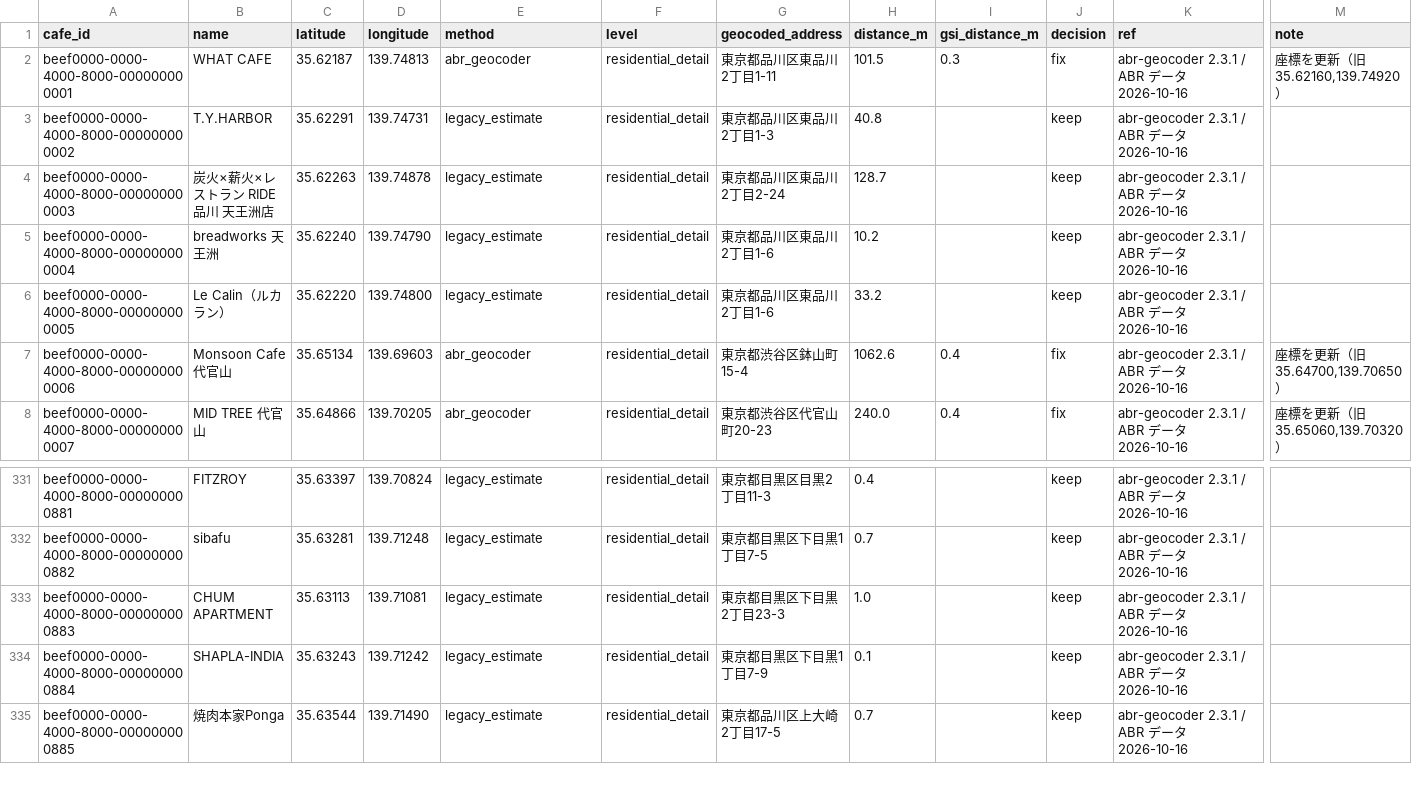
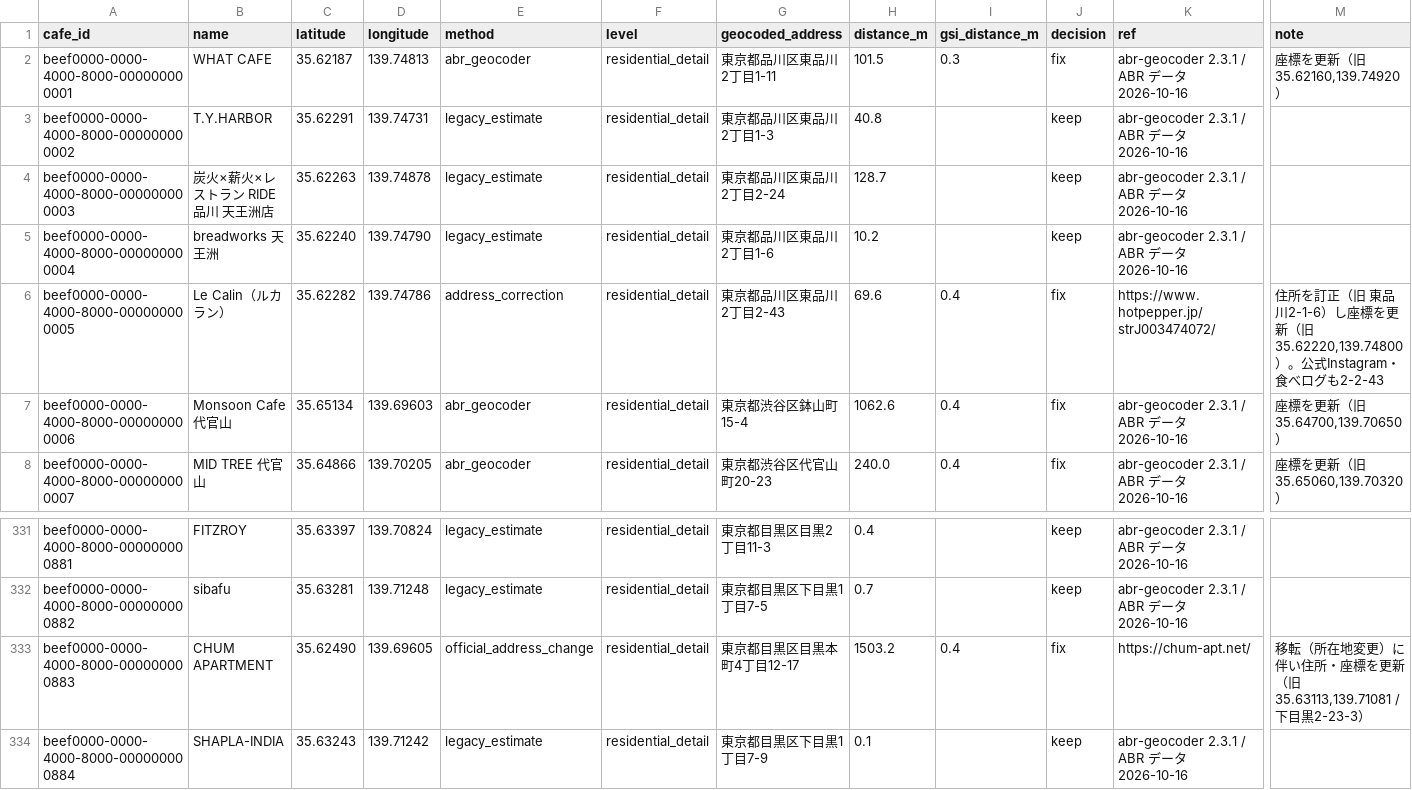
Before and after one commit to changch223/puppy-with-cafe, a CSV file: data/master/coord_sources.csv, drawn as a sheet; only a part is shown, gaps mark what is left out; the shorter side is filled out with more unchanged rows; the diff names each change by its address in the sheet, - before the commit and + after, or states it on an @@ line.

```diff
--- a/data/master/coord_sources.csv
+++ b/data/master/coord_sources.csv
-C6 (latitude): 35.62220
+C6 (latitude): 35.62282
-D6 (longitude): 139.74800
+D6 (longitude): 139.74786
-E6 (method): legacy_estimate
+E6 (method): address_correction
-G6 (geocoded_address): 東京都品川区東品川2丁目1-6
+G6 (geocoded_address): 東京都品川区東品川2丁目2-43
-H6 (distance_m): 33.2
+H6 (distance_m): 69.6
-I6 (gsi_distance_m): (empty)
+I6 (gsi_distance_m): 0.4
-J6 (decision): keep
+J6 (decision): fix
-K6 (ref): abr-geocoder 2.3.1 / ABR データ 2026-10-16
+K6 (ref): https://www.hotpepper.jp/strJ003474072/
-M6 (note): (empty)
+M6 (note): 住所を訂正（旧 東品川2-1-6）し座標を更新（旧 35.62220,139.74800）。公式Instagram・食べログも2-2-43
-C333 (latitude): 35.63113
+C333 (latitude): 35.62490
-D333 (longitude): 139.71081
+D333 (longitude): 139.69605
-E333 (method): legacy_estimate
+E333 (method): official_address_change
-G333 (geocoded_address): 東京都目黒区下目黒2丁目23-3
+G333 (geocoded_address): 東京都目黒区目黒本町4丁目12-17
-H333 (distance_m): 1.0
+H333 (distance_m): 1503.2
-I333 (gsi_distance_m): (empty)
+I333 (gsi_distance_m): 0.4
-J333 (decision): keep
+J333 (decision): fix
-K333 (ref): abr-geocoder 2.3.1 / ABR データ 2026-10-16
+K333 (ref): https://chum-apt.net/
-M333 (note): (empty)
+M333 (note): 移転（所在地変更）に伴い住所・座標を更新（旧 35.63113,139.71081 / 下目黒2-23-3）
```
Also changed, not shown: data/master/cafes.csv, data/master/sources.csv, 6 other files.
